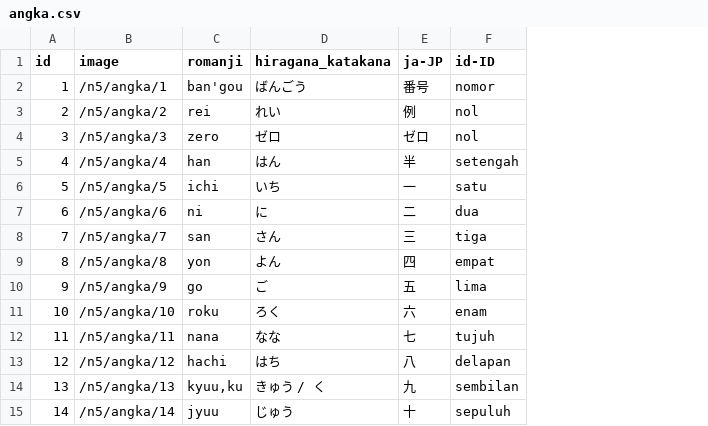
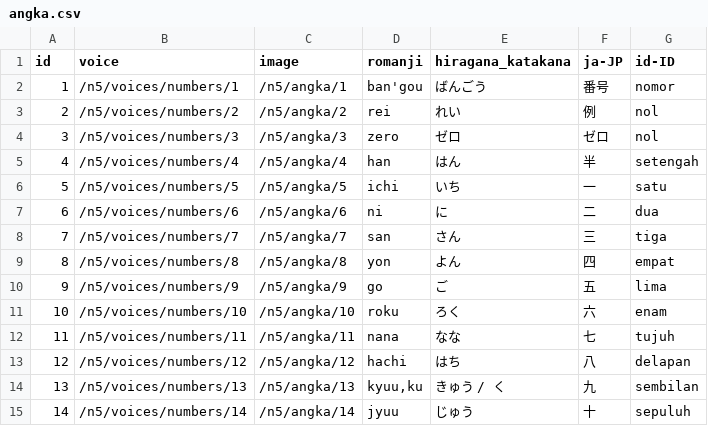
Before and after one commit to milyasbpa/nihongo-n5, a CSV file: src/data/n5/category/angka.csv, drawn as a sheet; the diff names each change by its address in the sheet, - before the commit and + after, or states it on an @@ line.

```diff
--- a/src/data/n5/category/angka.csv
+++ b/src/data/n5/category/angka.csv
+column B (voice), rows 2-15: /n5/voices/numbers/1 | /n5/voices/numbers/2 | /n5/voices/numbers/3 | /n5/voices/numbers/4 | /n5/voices/numbers/5 | /n5/voices/numbers/6 | /n5/voices/numbers/7 | /n5/voices/numbers/8 | /n5/voices/numbers/9 | /n5/voices/numbers/10 | /n5/voices/numbers/11 | /n5/voices/numbers/12 | /n5/voices/numbers/13 | /n5/voices/numbers/14
```
Also changed, not shown: 2 other files.
